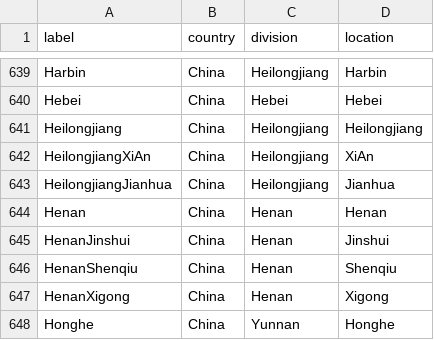
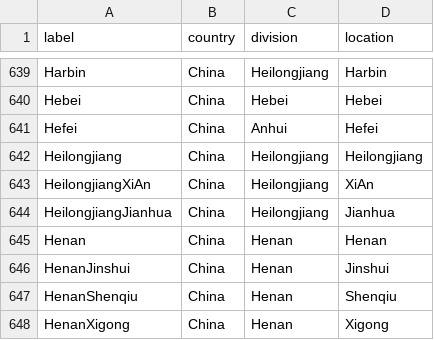
Before and after one commit to nextstrain/fauna, a TSV file: source-data/geo_synonyms.tsv, drawn as a sheet; only a part is shown, gaps mark what is left out; the shorter side is filled out with more unchanged rows.

Commit message:
Update flu_fix_location_label and geo_synonyms

```diff
--- a/source-data/geo_synonyms.tsv
+++ b/source-data/geo_synonyms.tsv
@@ -640,2 +640,3 @@ Harbin	China	Heilongjiang	Harbin
 Hebei	China	Hebei	Hebei
+Hefei	China	Anhui	Hefei
 Heilongjiang	China	Heilongjiang	Heilongjiang
```
Also changed, not shown: source-data/flu_fix_location_label.tsv.
